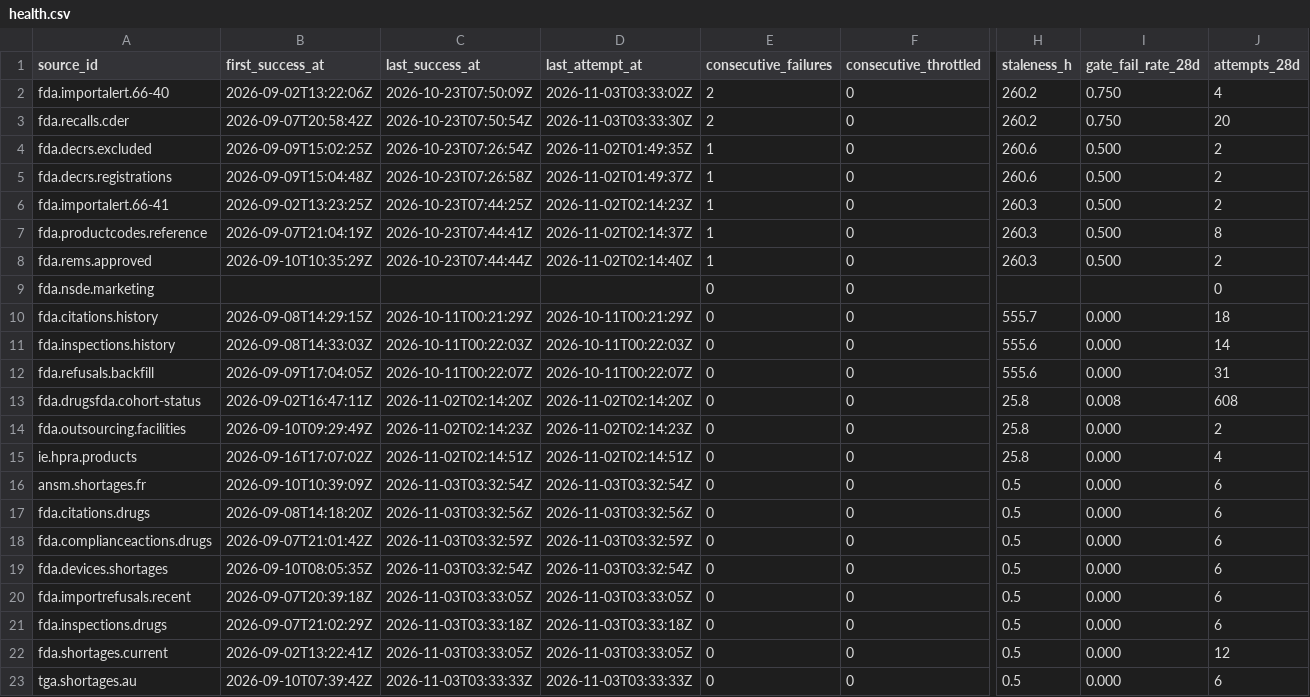
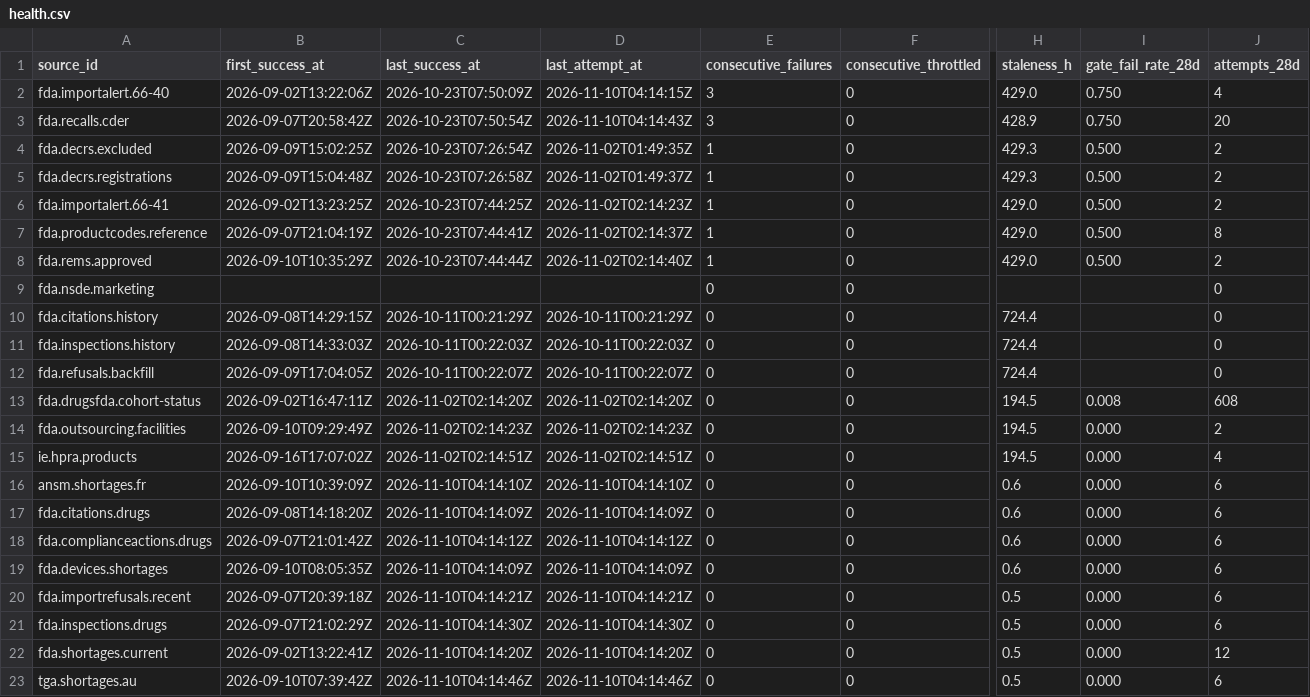
Before and after one commit to q3dresearch/wss-drug-scarcity, a CSV file: health/health.csv, drawn as a sheet; only a part is shown, gaps mark what is left out; the diff names each change by its address in the sheet, - before the commit and + after, or states it on an @@ line.

```diff
--- a/health/health.csv
+++ b/health/health.csv
-D2 (last_attempt_at): 2026-11-03T03:33:02Z
+D2 (last_attempt_at): 2026-11-10T04:14:15Z
-E2:E3 (consecutive_failures): 2
+E2:E3 (consecutive_failures): 3
-H2 (staleness_h): 260.2
+H2 (staleness_h): 429.0
-D3 (last_attempt_at): 2026-11-03T03:33:30Z
+D3 (last_attempt_at): 2026-11-10T04:14:43Z
-H3 (staleness_h): 260.2
+H3 (staleness_h): 428.9
-H4:H5 (staleness_h): 260.6
+H4:H5 (staleness_h): 429.3
-H6:H8 (staleness_h): 260.3
+H6:H8 (staleness_h): 429.0
-H10 (staleness_h): 555.7
+H10 (staleness_h): 724.4
-I10:I12 (gate_fail_rate_28d): 0.000
+I10:I12 (gate_fail_rate_28d): (empty)
-J10 (attempts_28d): 18
+J10 (attempts_28d): 0
-H11:H12 (staleness_h): 555.6
+H11:H12 (staleness_h): 724.4
-J11 (attempts_28d): 14
+J11 (attempts_28d): 0
-J12 (attempts_28d): 31
+J12 (attempts_28d): 0
-H13:H15 (staleness_h): 25.8
+H13:H15 (staleness_h): 194.5
-C16 (last_success_at): 2026-11-03T03:32:54Z
+C16 (last_success_at): 2026-11-10T04:14:10Z
-D16 (last_attempt_at): 2026-11-03T03:32:54Z
+D16 (last_attempt_at): 2026-11-10T04:14:10Z
-H16:H19 (staleness_h): 0.5
+H16:H19 (staleness_h): 0.6
-C17 (last_success_at): 2026-11-03T03:32:56Z
+C17 (last_success_at): 2026-11-10T04:14:09Z
-D17 (last_attempt_at): 2026-11-03T03:32:56Z
+D17 (last_attempt_at): 2026-11-10T04:14:09Z
-C18 (last_success_at): 2026-11-03T03:32:59Z
+C18 (last_success_at): 2026-11-10T04:14:12Z
-D18 (last_attempt_at): 2026-11-03T03:32:59Z
+D18 (last_attempt_at): 2026-11-10T04:14:12Z
-C19 (last_success_at): 2026-11-03T03:32:54Z
+C19 (last_success_at): 2026-11-10T04:14:09Z
-D19 (last_attempt_at): 2026-11-03T03:32:54Z
+D19 (last_attempt_at): 2026-11-10T04:14:09Z
-C20 (last_success_at): 2026-11-03T03:33:05Z
+C20 (last_success_at): 2026-11-10T04:14:21Z
-D20 (last_attempt_at): 2026-11-03T03:33:05Z
+D20 (last_attempt_at): 2026-11-10T04:14:21Z
-C21 (last_success_at): 2026-11-03T03:33:18Z
+C21 (last_success_at): 2026-11-10T04:14:30Z
-D21 (last_attempt_at): 2026-11-03T03:33:18Z
+D21 (last_attempt_at): 2026-11-10T04:14:30Z
-C22 (last_success_at): 2026-11-03T03:33:05Z
+C22 (last_success_at): 2026-11-10T04:14:20Z
-D22 (last_attempt_at): 2026-11-03T03:33:05Z
+D22 (last_attempt_at): 2026-11-10T04:14:20Z
-C23 (last_success_at): 2026-11-03T03:33:33Z
+C23 (last_success_at): 2026-11-10T04:14:46Z
-D23 (last_attempt_at): 2026-11-03T03:33:33Z
+D23 (last_attempt_at): 2026-11-10T04:14:46Z
```
Also changed, not shown: 1 other file.
